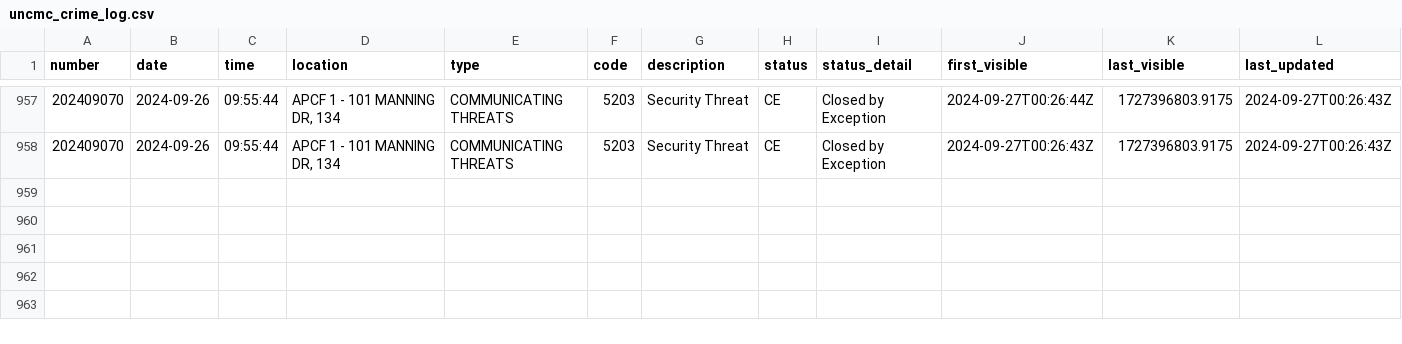
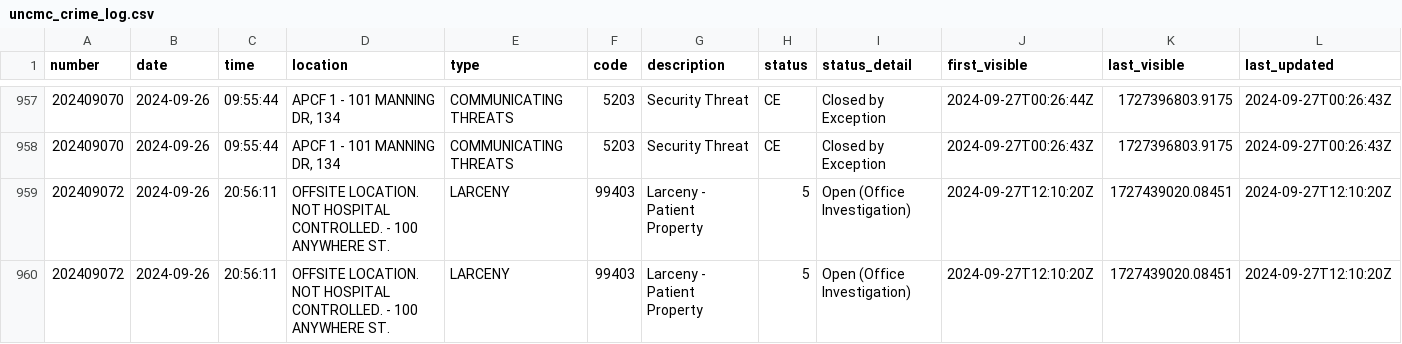
Before and after one commit to mcclatchy-southeast/uhw, a CSV file: data/uncmc_crime_log.csv, drawn as a sheet; only a part is shown, gaps mark what is left out; rows hold the shown columns only; the diff names each change by its address in the sheet, - before the commit and + after, or states it on an @@ line.

Commit message:
New entries in crime log - data updated.

```diff
--- a/data/uncmc_crime_log.csv
+++ b/data/uncmc_crime_log.csv
+row 959: 202409072 | 2024-09-26 | 20:56:11 | OFFSITE LOCATION. NOT HOSPITAL CONTROLLED. - 100 ANYWHERE ST. | LARCENY | 99403 | Larceny - Patient Property | 5 | Open (Office Investigation) | 2024-09-27T12:10:20Z | 1727439020.08451 | 2024-09-27T12:10:20Z
+row 960: 202409072 | 2024-09-26 | 20:56:11 | OFFSITE LOCATION. NOT HOSPITAL CONTROLLED. - 100 ANYWHERE ST. | LARCENY | 99403 | Larceny - Patient Property | 5 | Open (Office Investigation) | 2024-09-27T12:10:20Z | 1727439020.08451 | 2024-09-27T12:10:20Z
```
